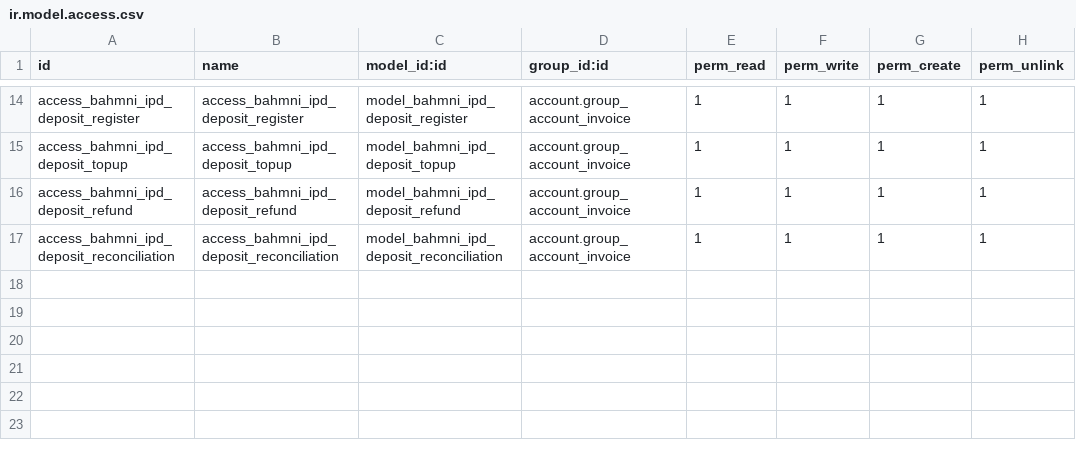
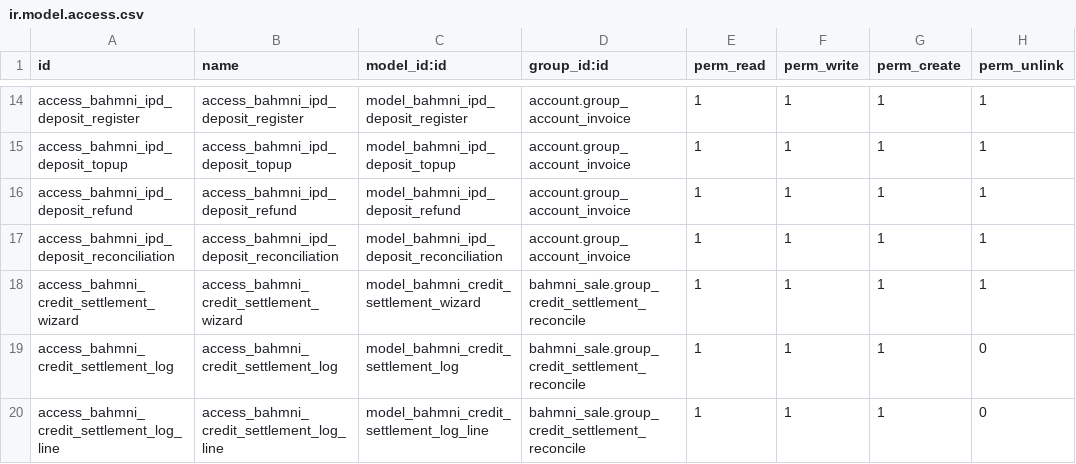
Before and after one commit to ahmihassu/bahmni-odoo-addons, a CSV file: bahmni_sale/security/ir.model.access.csv, drawn as a sheet; only a part is shown, gaps mark what is left out; the diff names each change by its address in the sheet, - before the commit and + after, or states it on an @@ line.

Commit message:
Add credit settlement Excel reconcile and block manual Register Payment.
Credit invoices (CBHI/SHI/Insurance/Credit Companies) can no longer be paid
via Register Payment. Billing users with the new privilege download a simple
settlement template, upload remittances, post exact-amount payments to a
chosen journal, and keep a persistent skip/match log. Cashiers never see the
menus.

```diff
--- a/bahmni_sale/security/ir.model.access.csv
+++ b/bahmni_sale/security/ir.model.access.csv
+row 18: access_bahmni_credit_settlement_wizard | access_bahmni_credit_settlement_wizard | model_bahmni_credit_settlement_wizard | bahmni_sale.group_credit_settlement_reconcile | 1 | 1 | 1 | 1
+row 19: access_bahmni_credit_settlement_log | access_bahmni_credit_settlement_log | model_bahmni_credit_settlement_log | bahmni_sale.group_credit_settlement_reconcile | 1 | 1 | 1 | 0
+row 20: access_bahmni_credit_settlement_log_line | access_bahmni_credit_settlement_log_line | model_bahmni_credit_settlement_log_line | bahmni_sale.group_credit_settlement_reconcile | 1 | 1 | 1 | 0
```
Also changed, not shown: 9 other files.
